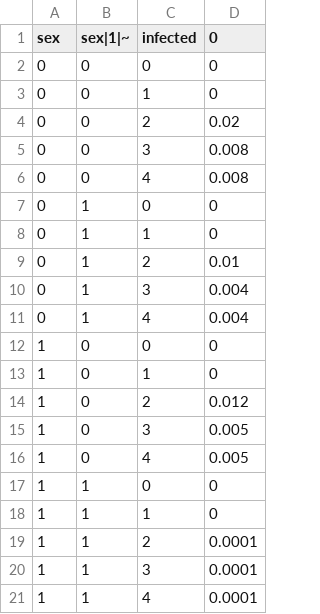
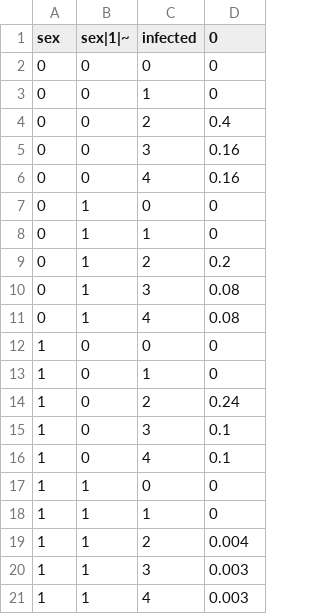
Before and after one commit to nathangeffen/faststi, a CSV file: data/dataset_infect.csv, drawn as a sheet.

```diff
--- a/data/dataset_infect.csv
+++ b/data/dataset_infect.csv
@@ -3,19 +3,19 @@ sex;sex|1|~;infected;0
 0;0;1;0
-0;0;2;0.02
-0;0;3;0.008
-0;0;4;0.008
+0;0;2;0.4
+0;0;3;0.16
+0;0;4;0.16
 0;1;0;0
 0;1;1;0
-0;1;2;0.01
-0;1;3;0.004
-0;1;4;0.004
+0;1;2;0.2
+0;1;3;0.08
+0;1;4;0.08
 1;0;0;0
 1;0;1;0
-1;0;2;0.012
-1;0;3;0.005
-1;0;4;0.005
+1;0;2;0.24
+1;0;3;0.1
+1;0;4;0.1
 1;1;0;0
 1;1;1;0
-1;1;2;0.0001
-1;1;3;0.0001
-1;1;4;0.0001
+1;1;2;0.004
+1;1;3;0.003
+1;1;4;0.003
```
Also changed, not shown: data/dataset_infect_stage.csv, 2 other files.
